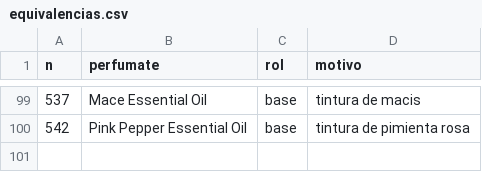
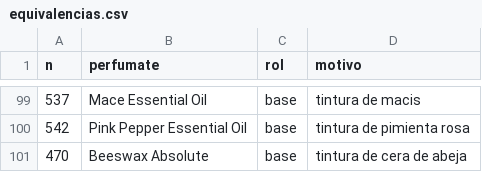
Before and after one commit to smortenax/perfumeria-app, a CSV file: migracion-v3/web/maese-perfumeria/equivalencias.csv, drawn as a sheet; only a part is shown, gaps mark what is left out; the diff names each change by its address in the sheet, - before the commit and + after, or states it on an @@ line.

```diff
--- a/migracion-v3/web/maese-perfumeria/equivalencias.csv
+++ b/migracion-v3/web/maese-perfumeria/equivalencias.csv
+row 101: 470 | Beeswax Absolute | base | tintura de cera de abeja
```
Also changed, not shown: migracion-v3/web/maese-perfumeria/consenso.csv, migracion-v3/web/maese-perfumeria/cruce.csv, 4 other files.
